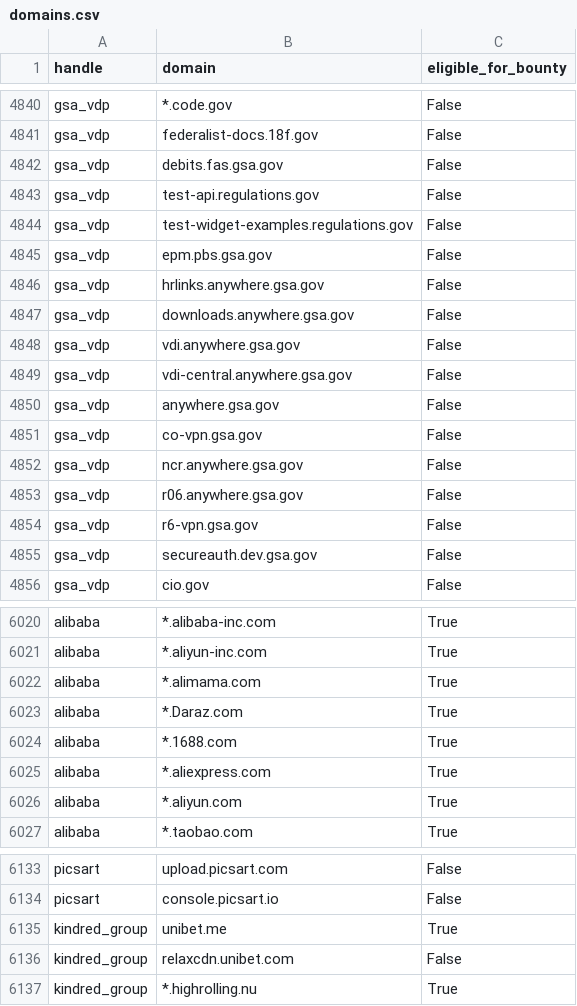
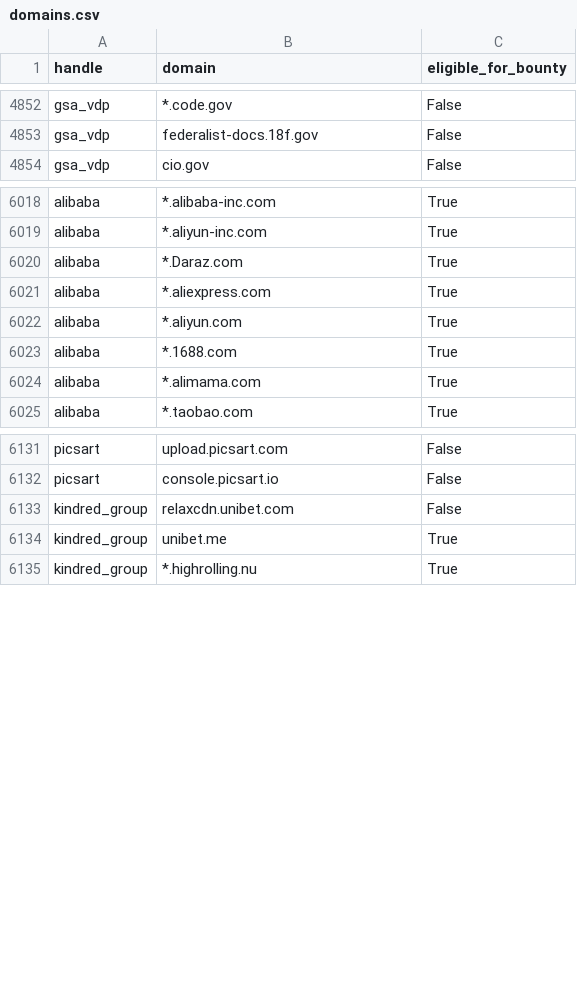
Before and after one commit to zricethezav/h1domains, a CSV file: domains.csv, drawn as a sheet; only a part is shown, gaps mark what is left out; the diff covers the shown part only.

```diff
--- a/domains.csv
+++ b/domains.csv
@@ -4841,16 +4853,2 @@ gsa_vdp,*.code.gov,False
 gsa_vdp,federalist-docs.18f.gov,False
-gsa_vdp,debits.fas.gsa.gov,False
-gsa_vdp,test-api.regulations.gov,False
-gsa_vdp,test-widget-examples.regulations.gov,False
-gsa_vdp,epm.pbs.gsa.gov,False
-gsa_vdp,hrlinks.anywhere.gsa.gov,False
-gsa_vdp,downloads.anywhere.gsa.gov,False
-gsa_vdp,vdi.anywhere.gsa.gov,False
-gsa_vdp,vdi-central.anywhere.gsa.gov,False
-gsa_vdp,anywhere.gsa.gov,False
-gsa_vdp,co-vpn.gsa.gov,False
-gsa_vdp,ncr.anywhere.gsa.gov,False
-gsa_vdp,r06.anywhere.gsa.gov,False
-gsa_vdp,r6-vpn.gsa.gov,False
-gsa_vdp,secureauth.dev.gsa.gov,False
 gsa_vdp,cio.gov,False
@@ -6021,7 +6019,7 @@ alibaba,*.alibaba-inc.com,True
 alibaba,*.aliyun-inc.com,True
-alibaba,*.alimama.com,True
-alibaba,*.Daraz.com,True
-alibaba,*.1688.com,True
-alibaba,*.aliexpress.com,True
-alibaba,*.aliyun.com,True
+alibaba,*.Daraz.com,True
+alibaba,*.aliexpress.com,True
+alibaba,*.aliyun.com,True
+alibaba,*.1688.com,True
+alibaba,*.alimama.com,True
 alibaba,*.taobao.com,True
@@ -6134,4 +6132,4 @@ picsart,upload.picsart.com,False
 picsart,console.picsart.io,False
-kindred_group,unibet.me,True
-kindred_group,relaxcdn.unibet.com,False
+kindred_group,relaxcdn.unibet.com,False
+kindred_group,unibet.me,True
 kindred_group,*.highrolling.nu,True
```
Also changed, not shown: 12 added rows and 21 moved rows elsewhere in this file, 3 other files.
